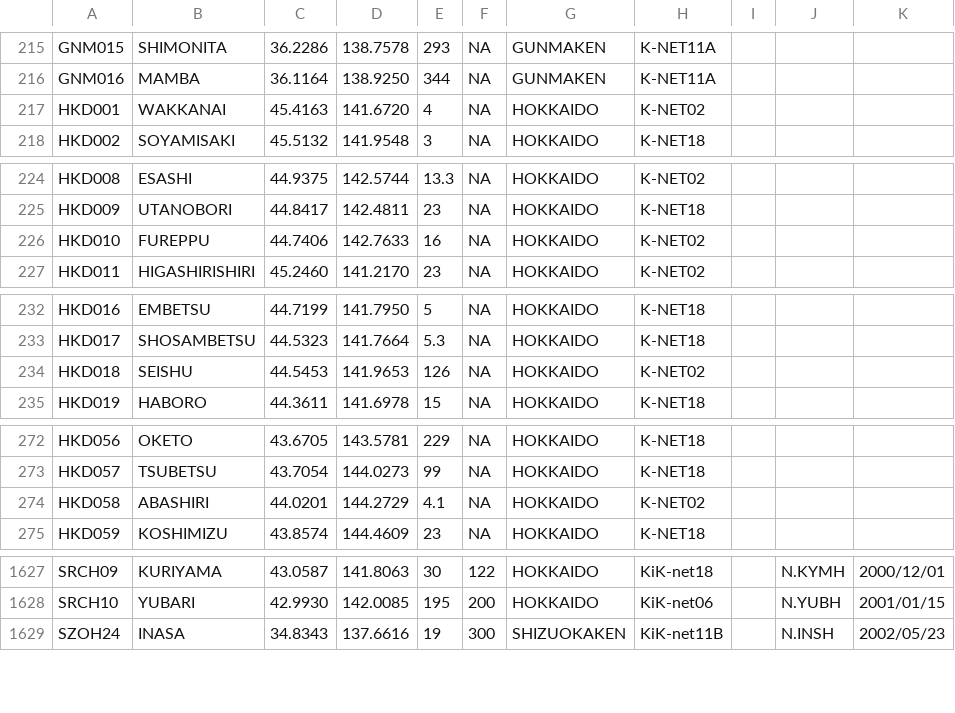
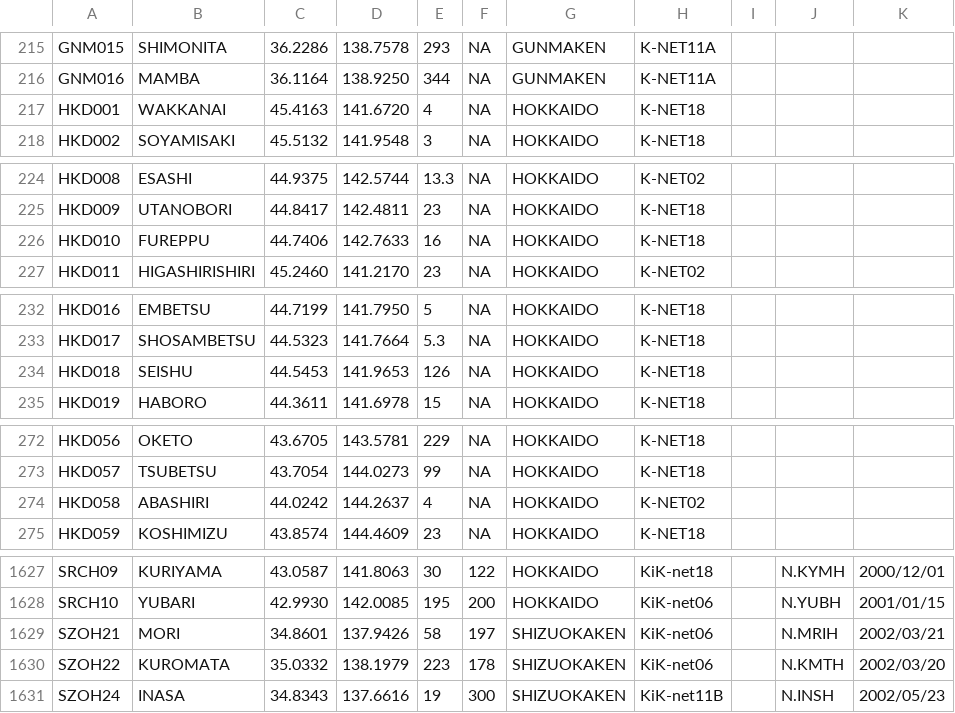
Before and after one commit to RainYangty/UEWS-Delay, a CSV file: sitepub_all_en.csv, drawn as a sheet; only a part is shown, gaps mark what is left out; the diff covers the shown part only.

```diff
--- a/sitepub_all_en.csv
+++ b/sitepub_all_en.csv
@@ -216,3 +216,3 @@ GNM015,SHIMONITA,36.2286,138.7578,293,NA,GUNMAKEN,K-NET11A,
 GNM016,MAMBA,36.1164,138.9250,344,NA,GUNMAKEN,K-NET11A,
-HKD001,WAKKANAI,45.4163,141.6720,4,NA,HOKKAIDO,K-NET02,
+HKD001,WAKKANAI,45.4163,141.6720,4,NA,HOKKAIDO,K-NET18,
 HKD002,SOYAMISAKI,45.5132,141.9548,3,NA,HOKKAIDO,K-NET18,
@@ -225,3 +225,3 @@ HKD008,ESASHI,44.9375,142.5744,13.3,NA,HOKKAIDO,K-NET02,
 HKD009,UTANOBORI,44.8417,142.4811,23,NA,HOKKAIDO,K-NET18,
-HKD010,FUREPPU,44.7406,142.7633,16,NA,HOKKAIDO,K-NET02,
+HKD010,FUREPPU,44.7406,142.7633,16,NA,HOKKAIDO,K-NET18,
 HKD011,HIGASHIRISHIRI,45.2460,141.2170,23,NA,HOKKAIDO,K-NET02,
@@ -233,3 +233,3 @@ HKD016,EMBETSU,44.7199,141.7950,5,NA,HOKKAIDO,K-NET18,
 HKD017,SHOSAMBETSU,44.5323,141.7664,5.3,NA,HOKKAIDO,K-NET18,
-HKD018,SEISHU,44.5453,141.9653,126,NA,HOKKAIDO,K-NET02,
+HKD018,SEISHU,44.5453,141.9653,126,NA,HOKKAIDO,K-NET18,
 HKD019,HABORO,44.3611,141.6978,15,NA,HOKKAIDO,K-NET18,
@@ -273,3 +273,3 @@ HKD056,OKETO,43.6705,143.5781,229,NA,HOKKAIDO,K-NET18,
 HKD057,TSUBETSU,43.7054,144.0273,99,NA,HOKKAIDO,K-NET18,
-HKD058,ABASHIRI,44.0201,144.2729,4.1,NA,HOKKAIDO,K-NET02,
+HKD058,ABASHIRI,44.0242,144.2637,4,NA,HOKKAIDO,K-NET02,
 HKD059,KOSHIMIZU,43.8574,144.4609,23,NA,HOKKAIDO,K-NET18,
@@ -1628,2 +1628,4 @@ SRCH09,KURIYAMA,43.0587,141.8063,30,122,HOKKAIDO,KiK-net18,,N.KYMH,2000/12/01
 SRCH10,YUBARI,42.9930,142.0085,195,200,HOKKAIDO,KiK-net06,,N.YUBH,2001/01/15
+SZOH21,MORI,34.8601,137.9426,58,197,SHIZUOKAKEN,KiK-net06,,N.MRIH,2002/03/21
+SZOH22,KUROMATA,35.0332,138.1979,223,178,SHIZUOKAKEN,KiK-net06,,N.KMTH,2002/03/20
 SZOH24,INASA,34.8343,137.6616,19,300,SHIZUOKAKEN,KiK-net11B,,N.INSH,2002/05/23
```
Also changed, not shown: 3 edited cells elsewhere in this file, 5 other files.
